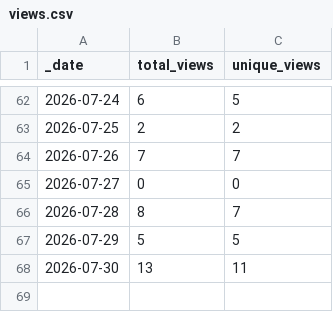
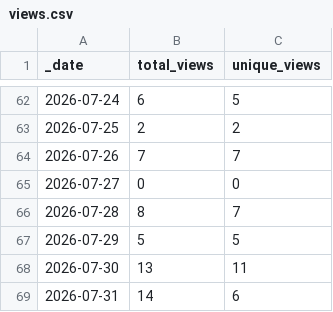
Before and after one commit to currycan/sb-xray, a CSV file: traffic/views.csv, drawn as a sheet; only a part is shown, gaps mark what is left out.

```diff
--- a/traffic/views.csv
+++ b/traffic/views.csv
@@ -68 +68,2 @@ _date,total_views,unique_views
 2026-07-30,13,11
+2026-07-31,14,6
```
Also changed, not shown: traffic/clones.csv, 1 other file.
